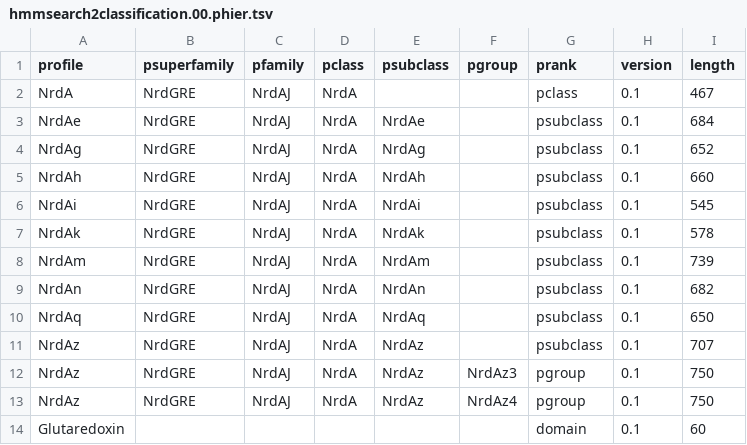
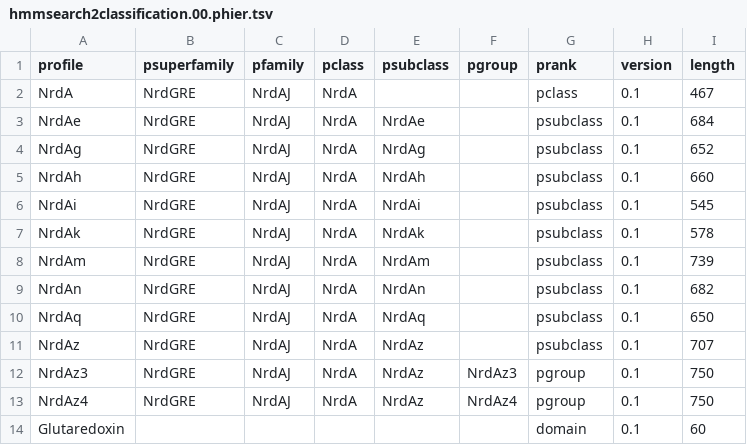
Before and after one commit to erikrikarddaniel/pfitmap-shiny, a TSV file: hmmer-import/R-test/hmmsearch2classification.00.phier.tsv, drawn as a sheet.

Commit message:
Mistake in test profile hierarchy

```diff
--- a/hmmer-import/R-test/hmmsearch2classification.00.phier.tsv
+++ b/hmmer-import/R-test/hmmsearch2classification.00.phier.tsv
@@ -11,4 +11,4 @@ NrdAq	NrdGRE	NrdAJ	NrdA	NrdAq		psubclass	0.1	650
 NrdAz	NrdGRE	NrdAJ	NrdA	NrdAz		psubclass	0.1	707
-NrdAz	NrdGRE	NrdAJ	NrdA	NrdAz	NrdAz3	pgroup	0.1	750
-NrdAz	NrdGRE	NrdAJ	NrdA	NrdAz	NrdAz4	pgroup	0.1	750
+NrdAz3	NrdGRE	NrdAJ	NrdA	NrdAz	NrdAz3	pgroup	0.1	750
+NrdAz4	NrdGRE	NrdAJ	NrdA	NrdAz	NrdAz4	pgroup	0.1	750
 Glutaredoxin						domain	0.1	60
```
Also changed, not shown: 2 other files.
